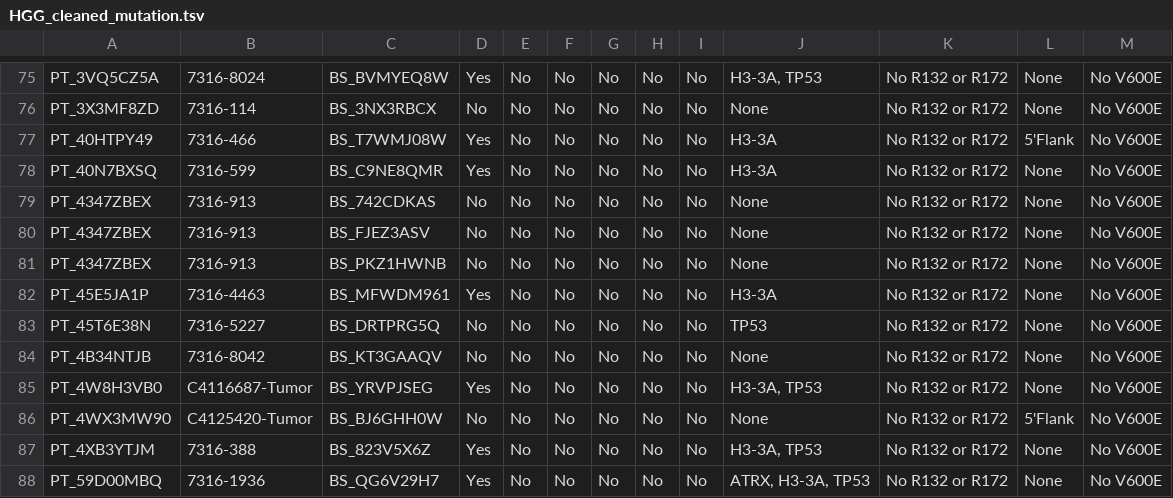
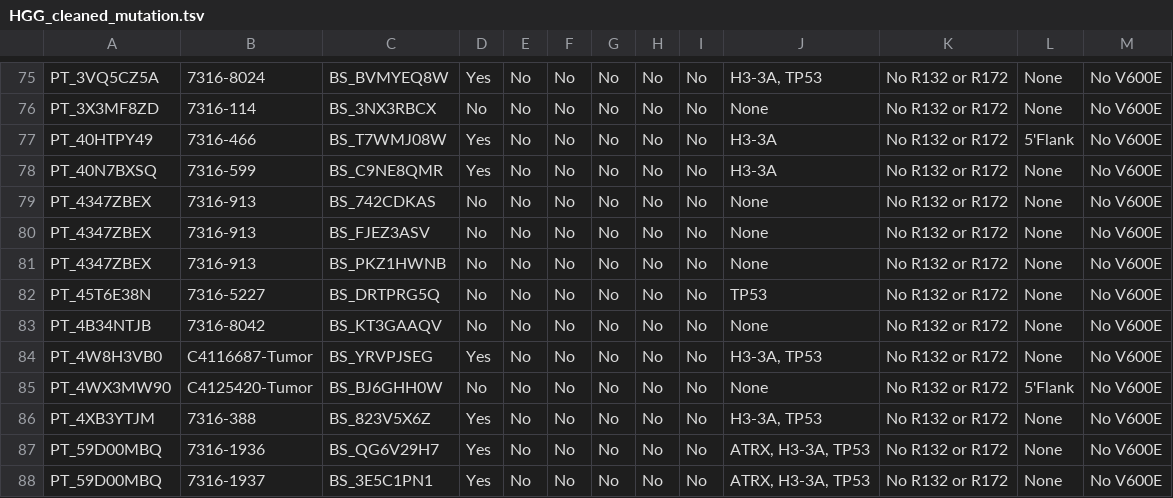
Before and after one commit to rokitalab/OpenPedCan-analysis, a TSV file: analyses/molecular-subtyping-HGG/results/HGG_cleaned_mutation.tsv, drawn as a sheet; only a part is shown, gaps mark what is left out; the shorter side is filled out with more unchanged rows; the diff names each change by its address in the sheet, - before the commit and + after, or states it on an @@ line.

```diff
--- a/analyses/molecular-subtyping-HGG/results/HGG_cleaned_mutation.tsv
+++ b/analyses/molecular-subtyping-HGG/results/HGG_cleaned_mutation.tsv
-row 82: PT_45E5JA1P | 7316-4463 | BS_MFWDM961 | Yes | No | No | No | No | No | H3-3A | No R132 or R172 | None | No V600E
```
Also changed, not shown: analyses/molecular-subtyping-HGG/hgg-subset/hgg_metadata.tsv, analyses/molecular-subtyping-HGG/results/HGG_cleaned_all_table.tsv, 27 other files.
